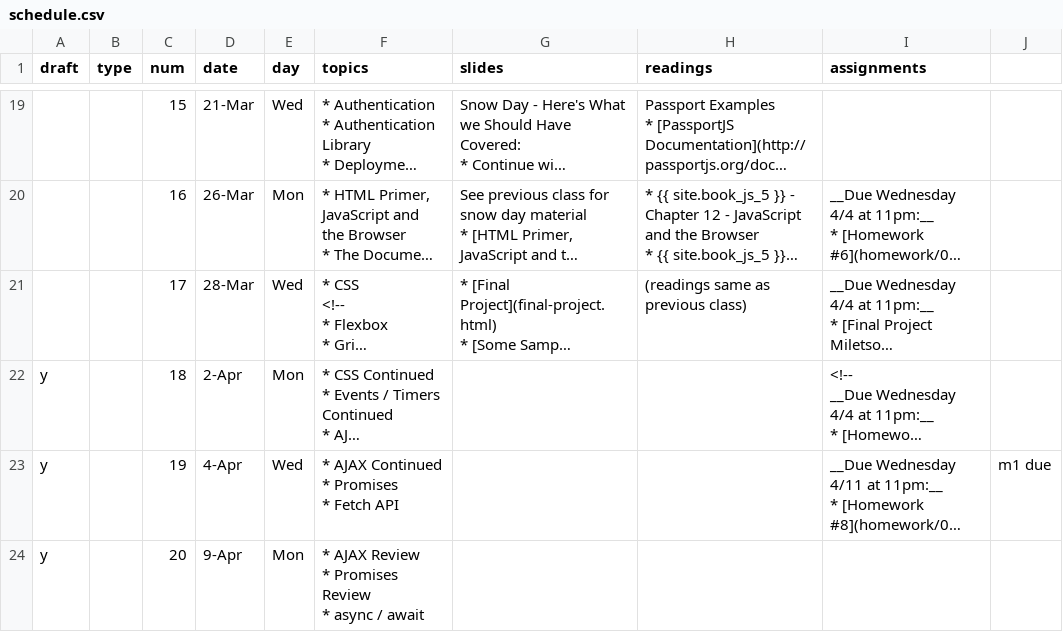
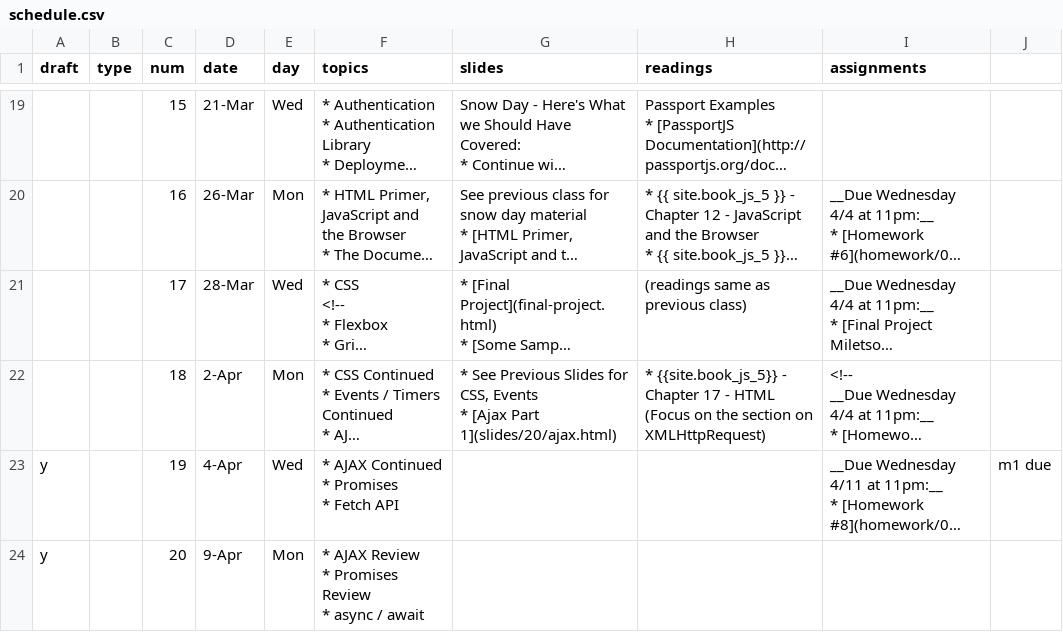
Before and after one commit to foureyes/csci-ua.0480-spring2018-008, a CSV file: _data/schedule.csv, drawn as a sheet; only a part is shown, gaps mark what is left out; long unchanged cells end in …; ↵ is a line break in a cell; the diff names each change by its address in the sheet, - before the commit and + after, or states it on an @@ line.

Commit message:
add class 18

```diff
--- a/_data/schedule.csv
+++ b/_data/schedule.csv
-A22 (draft): y
+A22 (draft): (empty)
-G22 (slides): (empty)
+G22 (slides): * See Previous Slides for CSS, Events ↵ * [Ajax Part 1](slides/20/ajax.html)
-H22 (readings): (empty)
+H22 (readings): * {{site.book_js_5}} - Chapter 17 - HTML (Focus on the section on XMLHttpRequest)
```
